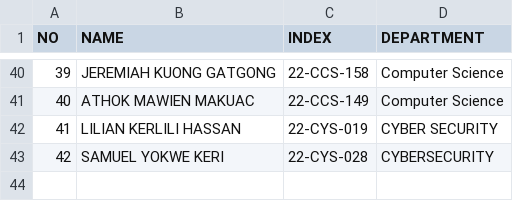
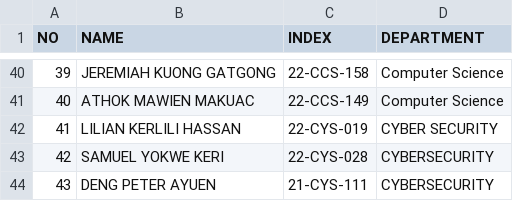
Before and after one commit to 1q2w-debug/OSP_Regular_2026, a CSV file: students.csv, drawn as a sheet; only a part is shown, gaps mark what is left out; the diff names each change by its address in the sheet, - before the commit and + after, or states it on an @@ line.

Commit message:
Add DENG PETER AYUEN
NAME:DENG PETER AYUEN
INDEX:21-CYS-111
DEPARTMENT:CYBERSECURITY

```diff
--- a/students.csv
+++ b/students.csv
+row 44: 43 | DENG PETER AYUEN | 21-CYS-111 | CYBERSECURITY
```
